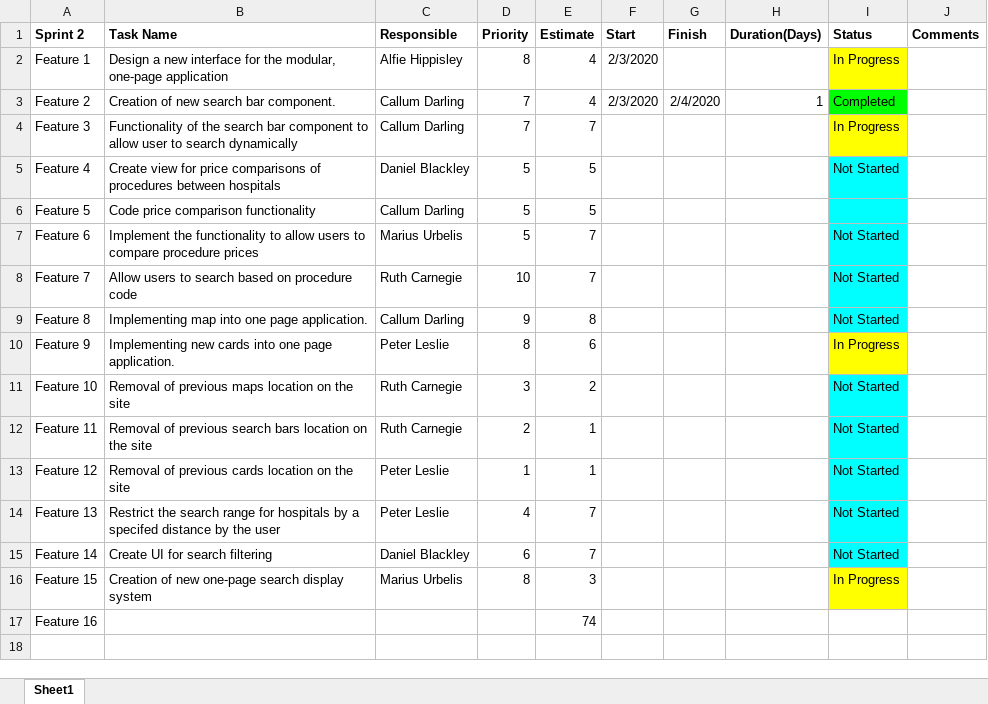
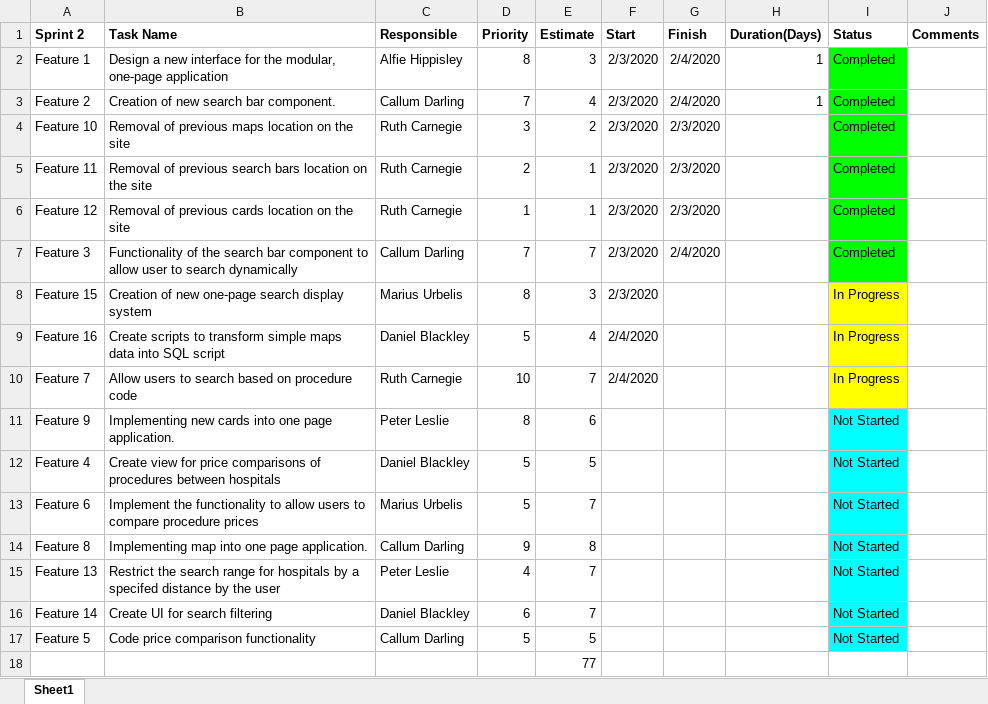
Before and after one commit to mariusurbelis/Team17, an Excel workbook: Sprint 2/Sprint_Backlog/Sprint2Backlog.xlsx, sheet Sheet1, drawn as a sheet; values as stored, in another font and other column widths than the file's, no borders; removed rows and columns are numbered as before the commit, all else as after; the diff names each change by its address in the sheet, - before the commit and + after, or states it on an @@ line.

Commit message:
Day 2 Sprint Backlog

```diff
--- a/Sprint 2/Sprint_Backlog/Sprint2Backlog.xlsx (sheet Sheet1)
+++ b/Sprint 2/Sprint_Backlog/Sprint2Backlog.xlsx (sheet Sheet1)
-E2 (Estimate): 4
+E2 (Estimate): 3
-G2 (Finish): (empty)
+G2 (Finish): 2/4/2020
-H2 (Duration(Days)): (empty)
+H2 (Duration(Days)): 1
-I2 (Status): In Progress
+I2 (Status): Completed
-I2 fill: #FFFF00
+I2 fill: #00FF00
+row 4: Feature 10 | Removal of previous maps location on the site | Ruth Carnegie | 3 | 2 | 2/3/2020 | 2/3/2020 |  | Completed
+row 5: Feature 11 | Removal of previous search bars location on the site | Ruth Carnegie | 2 | 1 | 2/3/2020 | 2/3/2020 |  | Completed
+row 6: Feature 12 | Removal of previous cards location on the site | Ruth Carnegie | 1 | 1 | 2/3/2020 | 2/3/2020 |  | Completed
-F7 (Start): (empty)
+F7 (Start): 2/3/2020
-G7 (Finish): (empty)
+G7 (Finish): 2/4/2020
-I7 (Status): In Progress
+I7 (Status): Completed
-I7 fill: #FFFF00
+I7 fill: #00FF00
+row 8: Feature 15 | Creation of new one-page search display system | Marius Urbelis | 8 | 3 | 2/3/2020 |  |  | In Progress
+row 9: Feature 16 | Create scripts to transform simple maps data into SQL script | Daniel Blackley | 5 | 4 | 2/4/2020 |  |  | In Progress
+row 10: Feature 7 | Allow users to search based on procedure code | Ruth Carnegie | 10 | 7 | 2/4/2020 |  |  | In Progress
+row 11: Feature 9 | Implementing new cards into one page application. | Peter Leslie | 8 | 6 |  |  |  | Not Started
-row 6: Feature 5 | Code price comparison functionality | Callum Darling | 5 | 5
-row 8: Feature 7 | Allow users to search based on procedure code | Ruth Carnegie | 10 | 7 |  |  |  | Not Started
-row 10: Feature 9 | Implementing new cards into one page application. | Peter Leslie | 8 | 6 |  |  |  | In Progress
-row 11: Feature 10 | Removal of previous maps location on the site | Ruth Carnegie | 3 | 2 |  |  |  | Not Started
-row 12: Feature 11 | Removal of previous search bars location on the site | Ruth Carnegie | 2 | 1 |  |  |  | Not Started
-row 13: Feature 12 | Removal of previous cards location on the site | Peter Leslie | 1 | 1 |  |  |  | Not Started
-row 16: Feature 15 | Creation of new one-page search display system | Marius Urbelis | 8 | 3 |  |  |  | In Progress
-row 17: Feature 16 |  |  |  | 74
+row 17: Feature 5 | Code price comparison functionality | Callum Darling | 5 | 5 |  |  |  | Not Started
+row 18:  |  |  |  | 77
```
